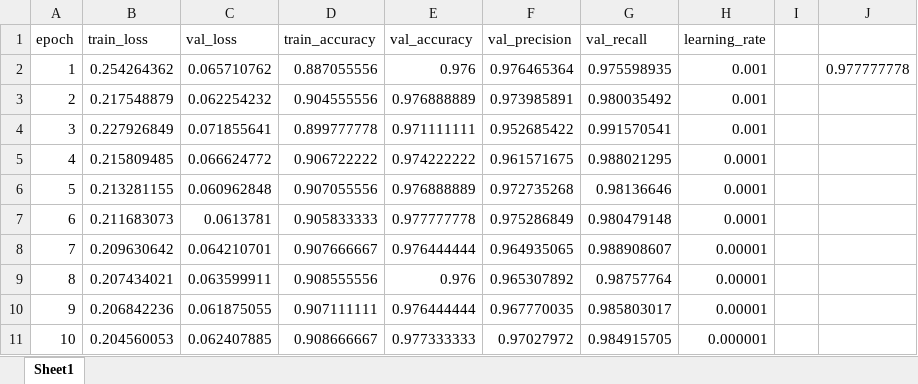
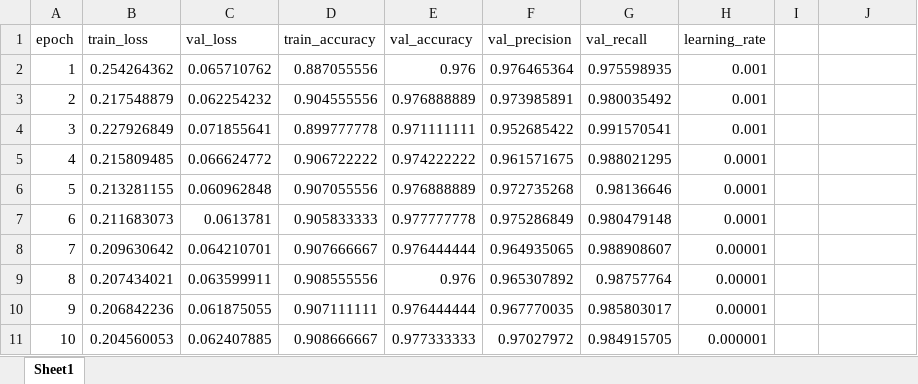
Before and after one commit to sekougit/cnn-catsdogs-DrameSekou, an Excel workbook: base_history_metriques_tl_adam_train_val.xlsx, sheet Sheet1, drawn as a sheet; values as stored, in another font and other column widths than the file's, no borders; the diff names each change by its address in the sheet, - before the commit and + after, or states it on an @@ line.

```diff
--- a/base_history_metriques_tl_adam_train_val.xlsx (sheet Sheet1)
+++ b/base_history_metriques_tl_adam_train_val.xlsx (sheet Sheet1)
-J2: 0.977777778
+J2: (empty)
```
Also changed, not shown: base_history_metriques_adam_train_val.xlsx, base_history_metriques_sgd_train_val.xlsx, 3 other files.
